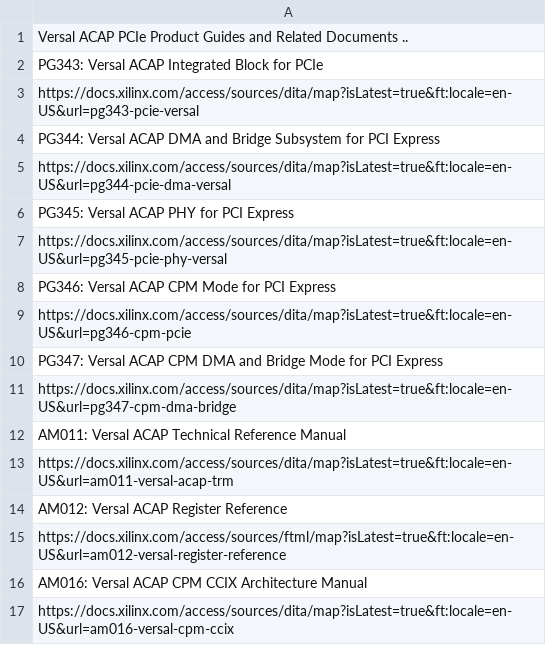
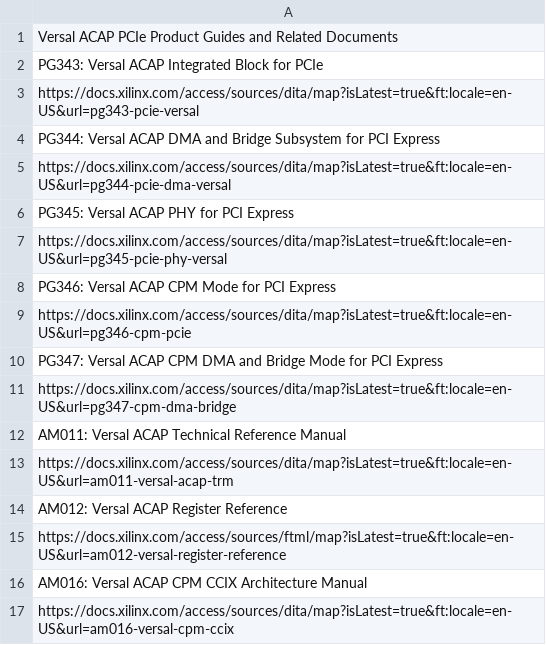
Before and after one commit to Xilinx/pcie-debug-kmap, a CSV file: pciedebug/source/docs/PCIe_Collaterals/csv/Versal_ACAP_PCIe_Product_Guides_and_Related_Documents.csv, drawn as a sheet.

Commit message:
Updated PCIe Collateral Section

```diff
--- a/pciedebug/source/docs/PCIe_Collaterals/csv/Versal_ACAP_PCIe_Product_Guides_and_Related_Documents.csv
+++ b/pciedebug/source/docs/PCIe_Collaterals/csv/Versal_ACAP_PCIe_Product_Guides_and_Related_Documents.csv
@@ -1,2 +1,2 @@
-Versal ACAP PCIe Product Guides and Related Documents ..
+Versal ACAP PCIe Product Guides and Related Documents
 PG343: Versal ACAP Integrated Block for PCIe
```
Also changed, not shown: 1 other file.
